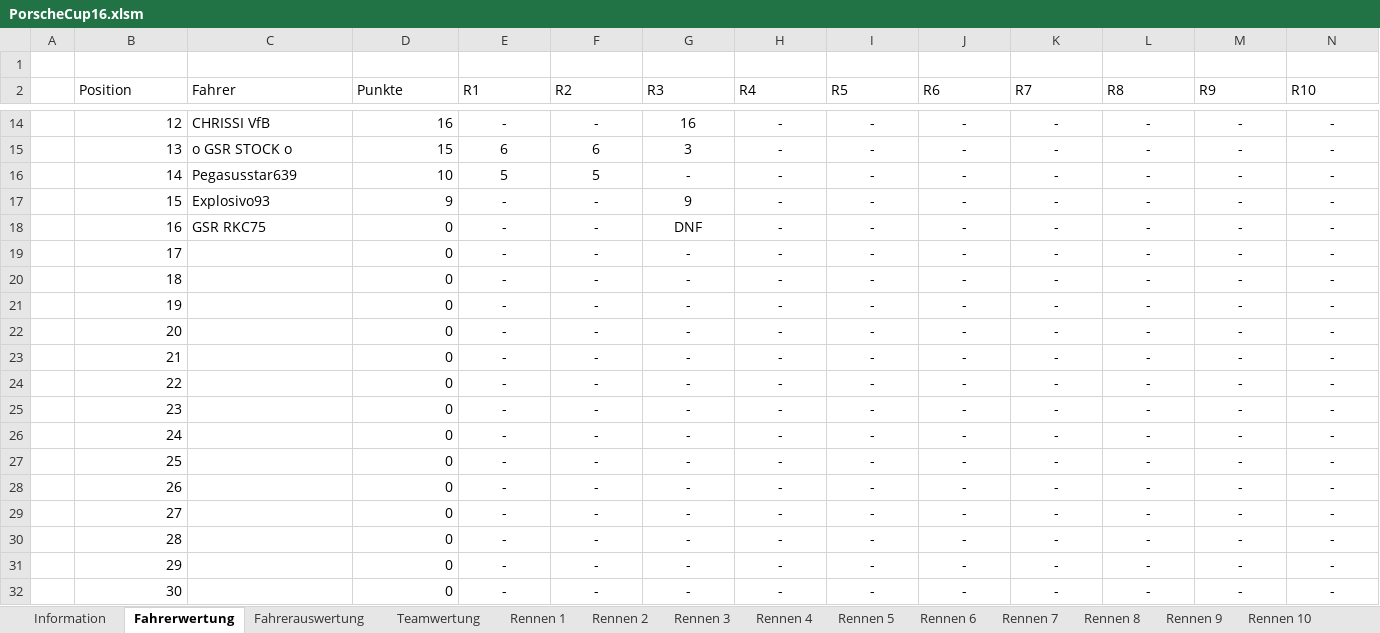
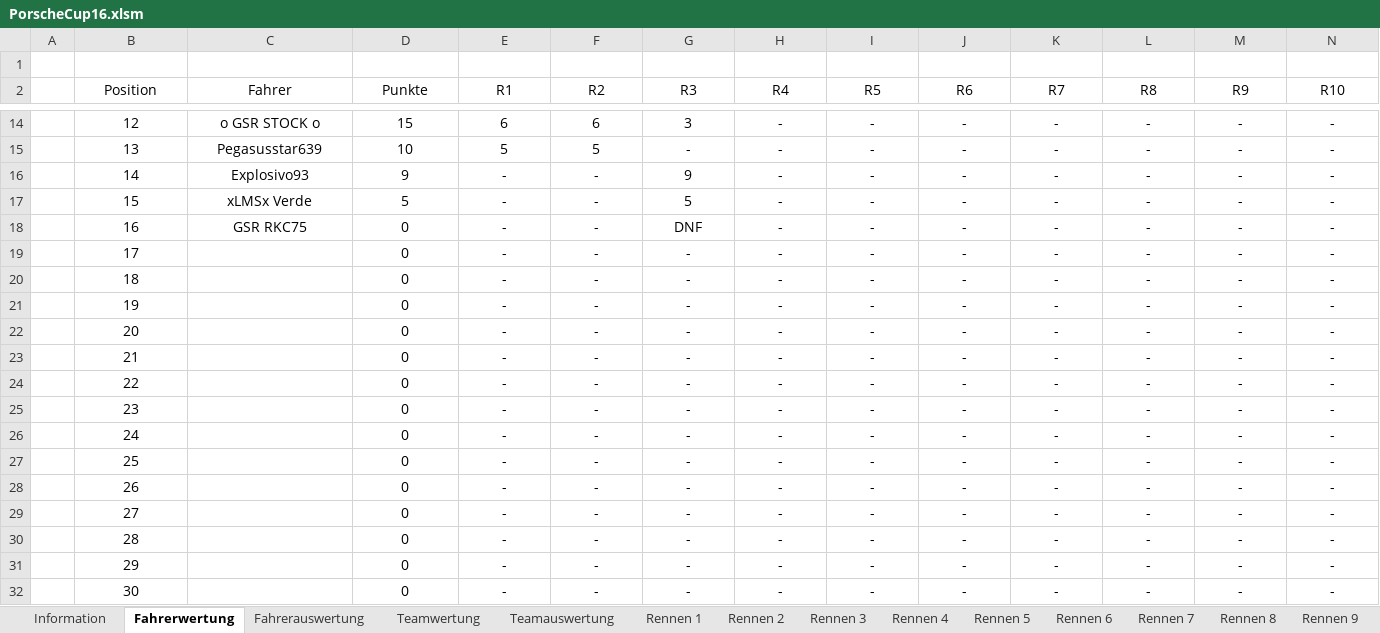
Before and after one commit to xLMSxVerde/x, an Excel workbook: public/data/fm/PorscheCup16.xlsm, sheet Fahrerwertung, drawn as a sheet; only a part is shown, gaps mark what is left out; values as stored, in another font and other column widths than the file's, no borders; the diff covers the shown part only; the diff names each change by its address in the sheet, - before the commit and + after, or states it on an @@ line.

```diff
--- a/public/data/fm/PorscheCup16.xlsm (sheet Fahrerwertung)
+++ b/public/data/fm/PorscheCup16.xlsm (sheet Fahrerwertung)
+sheet tab: Teamauswertung
-B2:N2 alignment: left
+B2:N2 alignment: center
-B14:B32 alignment: right
+B14:B32 alignment: center
-C14:C18 alignment: left
+C14:C18 alignment: center
-C14 (Fahrer): CHRISSI VfB
+C14 (Fahrer): o GSR STOCK o
-D14:D32 alignment: right
+D14:D32 alignment: center
-D14 (Punkte): 16
+D14 (Punkte): 15
-E14 (R1): -
+E14 (R1): 6
-F14 (R2): -
+F14 (R2): 6
-G14 (R3): 16
+G14 (R3): 3
-C15 (Fahrer): o GSR STOCK o
+C15 (Fahrer): Pegasusstar639
-D15 (Punkte): 15
+D15 (Punkte): 10
-E15 (R1): 6
+E15 (R1): 5
-F15 (R2): 6
+F15 (R2): 5
-G15 (R3): 3
+G15 (R3): -
-C16 (Fahrer): Pegasusstar639
+C16 (Fahrer): Explosivo93
-D16 (Punkte): 10
+D16 (Punkte): 9
-E16 (R1): 5
+E16 (R1): -
-F16 (R2): 5
+F16 (R2): -
-G16 (R3): -
+G16 (R3): 9
-C17 (Fahrer): Explosivo93
+C17 (Fahrer): xLMSx Verde
-D17 (Punkte): 9
+D17 (Punkte): 5
-G17 (R3): 9
+G17 (R3): 5
```
Also changed, not shown: 26 edited cells and cell formats elsewhere in this sheet, sheet Teamwertung, sheet Rennen 3, sheet Rennen 2, sheet Rennen 1, sheet Rennen 4, sheet Rennen 6, 7 more sheets, other sheet tabs, formulas that keep their value, 15 other files.
